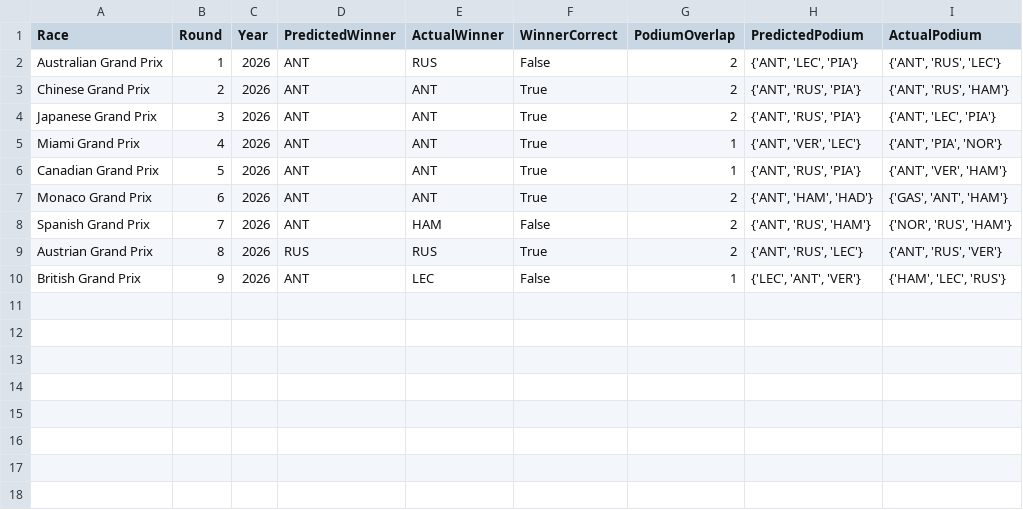
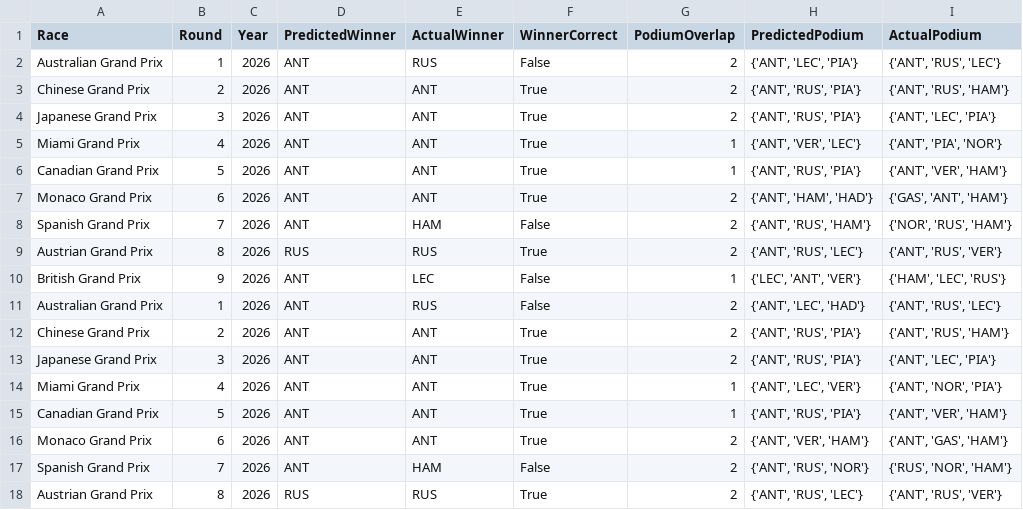
Before and after one commit to Raina-Mangat/Pitwall2026, a CSV file: model_accuracy_log.csv, drawn as a sheet; the diff names each change by its address in the sheet, - before the commit and + after, or states it on an @@ line.

```diff
--- a/model_accuracy_log.csv
+++ b/model_accuracy_log.csv
+row 11: Australian Grand Prix | 1 | 2026 | ANT | RUS | False | 2 | {'ANT', 'LEC', 'HAD'} | {'ANT', 'RUS', 'LEC'}
+row 12: Chinese Grand Prix | 2 | 2026 | ANT | ANT | True | 2 | {'ANT', 'RUS', 'PIA'} | {'ANT', 'RUS', 'HAM'}
+row 13: Japanese Grand Prix | 3 | 2026 | ANT | ANT | True | 2 | {'ANT', 'RUS', 'PIA'} | {'ANT', 'LEC', 'PIA'}
+row 14: Miami Grand Prix | 4 | 2026 | ANT | ANT | True | 1 | {'ANT', 'LEC', 'VER'} | {'ANT', 'NOR', 'PIA'}
+row 15: Canadian Grand Prix | 5 | 2026 | ANT | ANT | True | 1 | {'ANT', 'RUS', 'PIA'} | {'ANT', 'VER', 'HAM'}
+row 16: Monaco Grand Prix | 6 | 2026 | ANT | ANT | True | 2 | {'ANT', 'VER', 'HAM'} | {'ANT', 'GAS', 'HAM'}
+row 17: Spanish Grand Prix | 7 | 2026 | ANT | HAM | False | 2 | {'ANT', 'RUS', 'NOR'} | {'RUS', 'NOR', 'HAM'}
+row 18: Austrian Grand Prix | 8 | 2026 | RUS | RUS | True | 2 | {'ANT', 'RUS', 'LEC'} | {'ANT', 'RUS', 'VER'}
```
Also changed, not shown: predictions/01_Australian_Grand_Prix_2026.csv, predictions/04_Miami_Grand_Prix_2026.csv, 15 other files.
